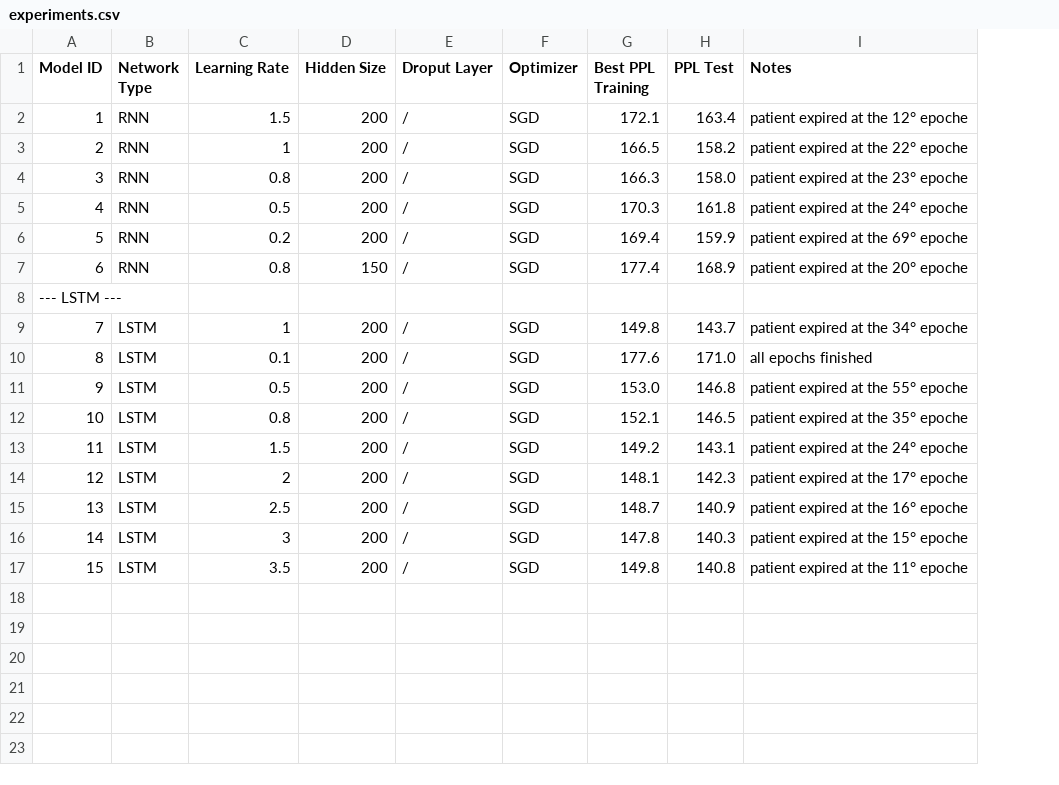
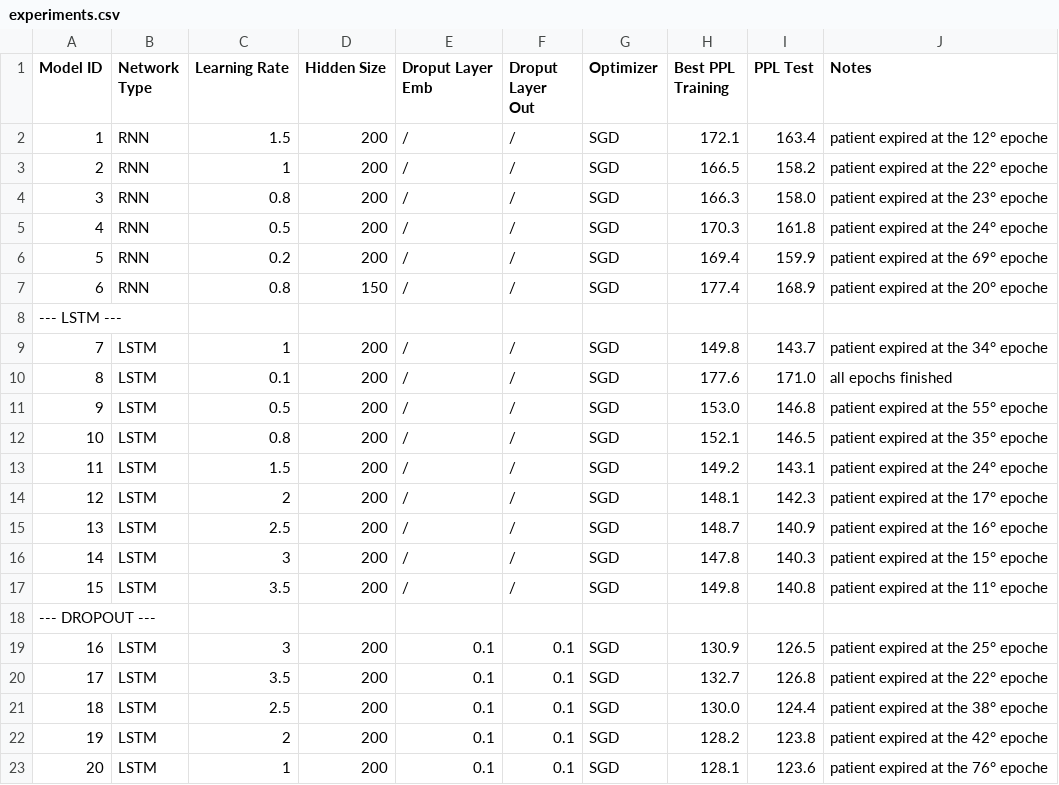
Before and after one commit to matteogrisenti/NLU-Projects, a CSV file: LM/A/experiments.csv, drawn as a sheet; the diff names each change by its address in the sheet, - before the commit and + after, or states it on an @@ line.

```diff
--- a/LM/A/experiments.csv
+++ b/LM/A/experiments.csv
+column F (Droput Layer Out), rows 2-17: / | / | / | / | / | / |  | / | / | / | / | / | / | / | / | /
-E1: Droput Layer
+E1: Droput Layer Emb
+row 18: --- DROPOUT ---
+row 19: 16 | LSTM | 3 | 200 | 0.1 | 0.1 | SGD | 130.9 | 126.5 | patient expired at the 25° epoche
+row 20: 17 | LSTM | 3.5 | 200 | 0.1 | 0.1 | SGD | 132.7 | 126.8 | patient expired at the 22° epoche
+row 21: 18 | LSTM | 2.5 | 200 | 0.1 | 0.1 | SGD | 130.0 | 124.4 | patient expired at the 38° epoche
+row 22: 19 | LSTM | 2 | 200 | 0.1 | 0.1 | SGD | 128.2 | 123.8 | patient expired at the 42° epoche
+row 23: 20 | LSTM | 1 | 200 | 0.1 | 0.1 | SGD | 128.1 | 123.6 | patient expired at the 76° epoche
```
Also changed, not shown: 39 other files.
